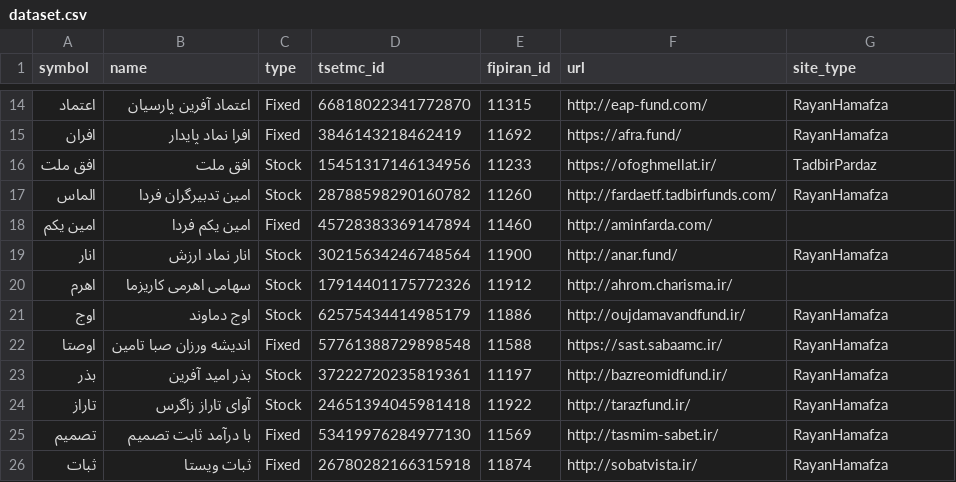
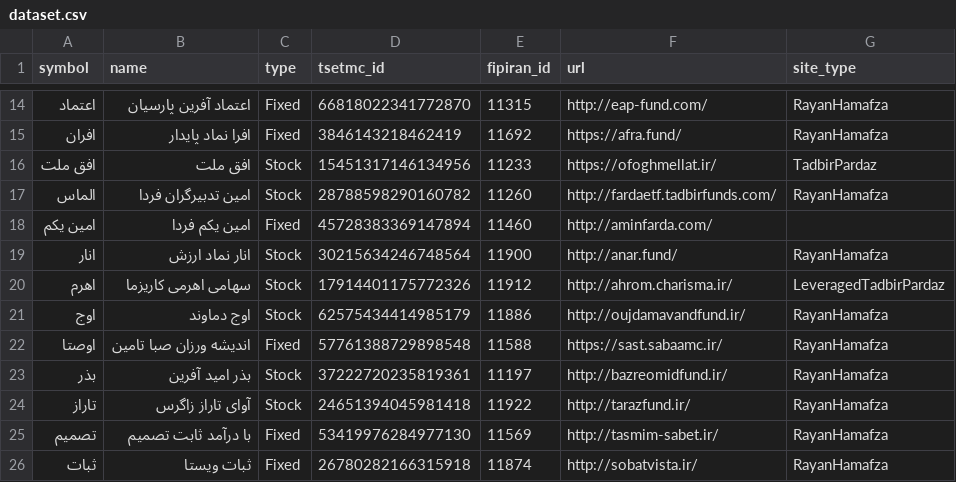
Before and after one commit to 5j9/iranetf, a CSV file: iranetf/sites/dataset.csv, drawn as a sheet; only a part is shown, gaps mark what is left out.

Commit message:
fix(dataset): add LeveragedTadbirPardaz site_type for اهرم

```diff
--- a/iranetf/sites/dataset.csv
+++ b/iranetf/sites/dataset.csv
@@ -19,3 +19,3 @@
 انار,انار نماد ارزش,Stock,30215634246748564,11900,http://anar.fund/,RayanHamafza
-اهرم,سهامی اهرمی کاریزما,Stock,17914401175772326,11912,http://ahrom.charisma.ir/,
+اهرم,سهامی اهرمی کاریزما,Stock,17914401175772326,11912,http://ahrom.charisma.ir/,LeveragedTadbirPardaz
 اوج,اوج دماوند,Stock,62575434414985179,11886,http://oujdamavandfund.ir/,RayanHamafza
```
